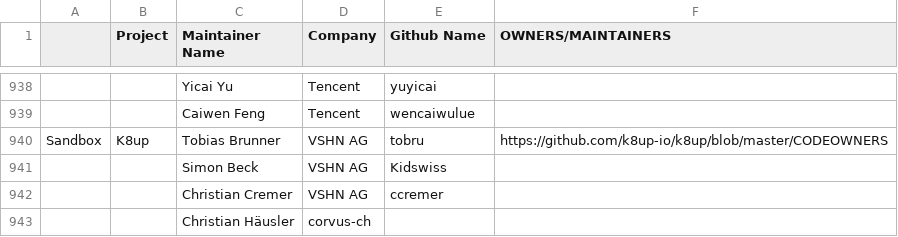
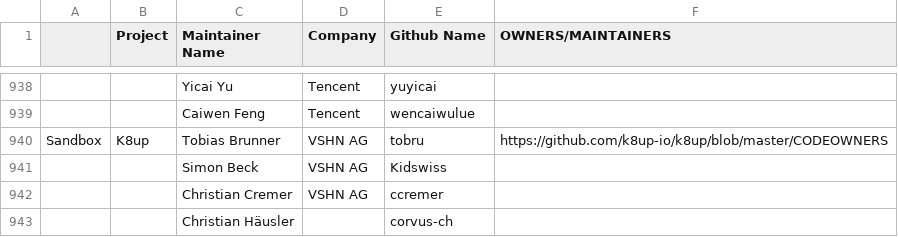
Before and after one commit to apreuavar6/cncf-foundation, a CSV file: project-maintainers.csv, drawn as a sheet; only a part is shown, gaps mark what is left out; the diff names each change by its address in the sheet, - before the commit and + after, or states it on an @@ line.

Commit message:
Update project-maintainers.csv

```diff
--- a/project-maintainers.csv
+++ b/project-maintainers.csv
-D943 (Company): corvus-ch
+D943 (Company): (empty)
-E943 (Github Name): (empty)
+E943 (Github Name): corvus-ch
```
